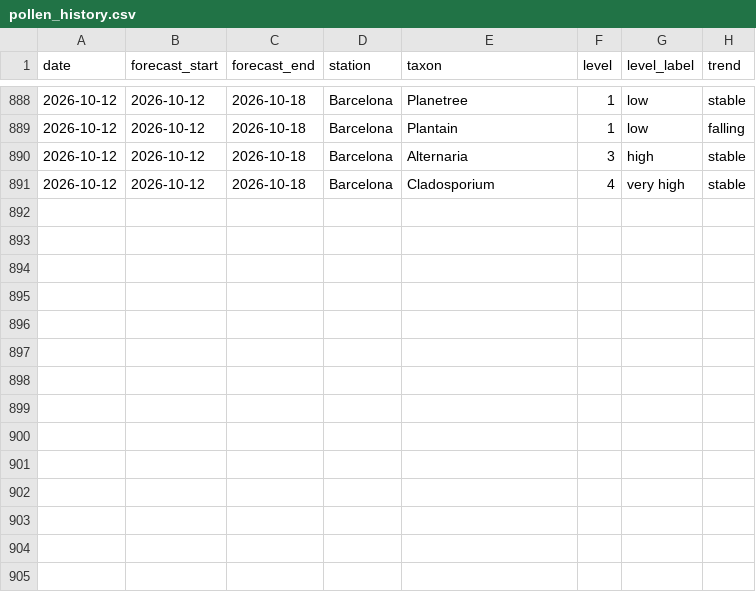
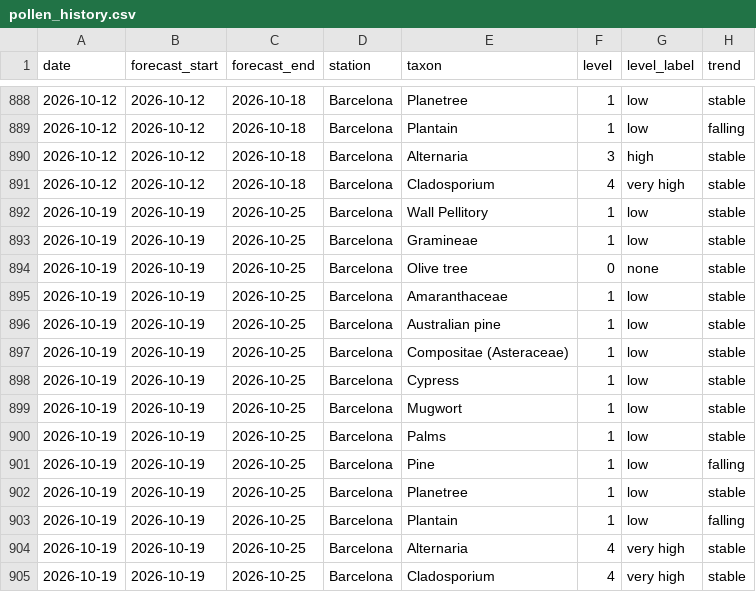
Before and after one commit to ryban3z/barcelona-pollen-checker, a CSV file: pollen_history.csv, drawn as a sheet; only a part is shown, gaps mark what is left out.

```diff
--- a/pollen_history.csv
+++ b/pollen_history.csv
@@ -891 +891,15 @@ date,forecast_start,forecast_end,station,taxon,level,level_label,trend
 2026-10-12,2026-10-12,2026-10-18,Barcelona,Cladosporium,4,very high,stable
+2026-10-19,2026-10-19,2026-10-25,Barcelona,Wall Pellitory,1,low,stable
+2026-10-19,2026-10-19,2026-10-25,Barcelona,Gramineae,1,low,stable
+2026-10-19,2026-10-19,2026-10-25,Barcelona,Olive tree,0,none,stable
+2026-10-19,2026-10-19,2026-10-25,Barcelona,Amaranthaceae,1,low,stable
+2026-10-19,2026-10-19,2026-10-25,Barcelona,Australian pine,1,low,stable
+2026-10-19,2026-10-19,2026-10-25,Barcelona,Compositae (Asteraceae),1,low,stable
+2026-10-19,2026-10-19,2026-10-25,Barcelona,Cypress,1,low,stable
+2026-10-19,2026-10-19,2026-10-25,Barcelona,Mugwort,1,low,stable
+2026-10-19,2026-10-19,2026-10-25,Barcelona,Palms,1,low,stable
+2026-10-19,2026-10-19,2026-10-25,Barcelona,Pine,1,low,falling
+2026-10-19,2026-10-19,2026-10-25,Barcelona,Planetree,1,low,stable
+2026-10-19,2026-10-19,2026-10-25,Barcelona,Plantain,1,low,falling
+2026-10-19,2026-10-19,2026-10-25,Barcelona,Alternaria,4,very high,stable
+2026-10-19,2026-10-19,2026-10-25,Barcelona,Cladosporium,4,very high,stable
```
